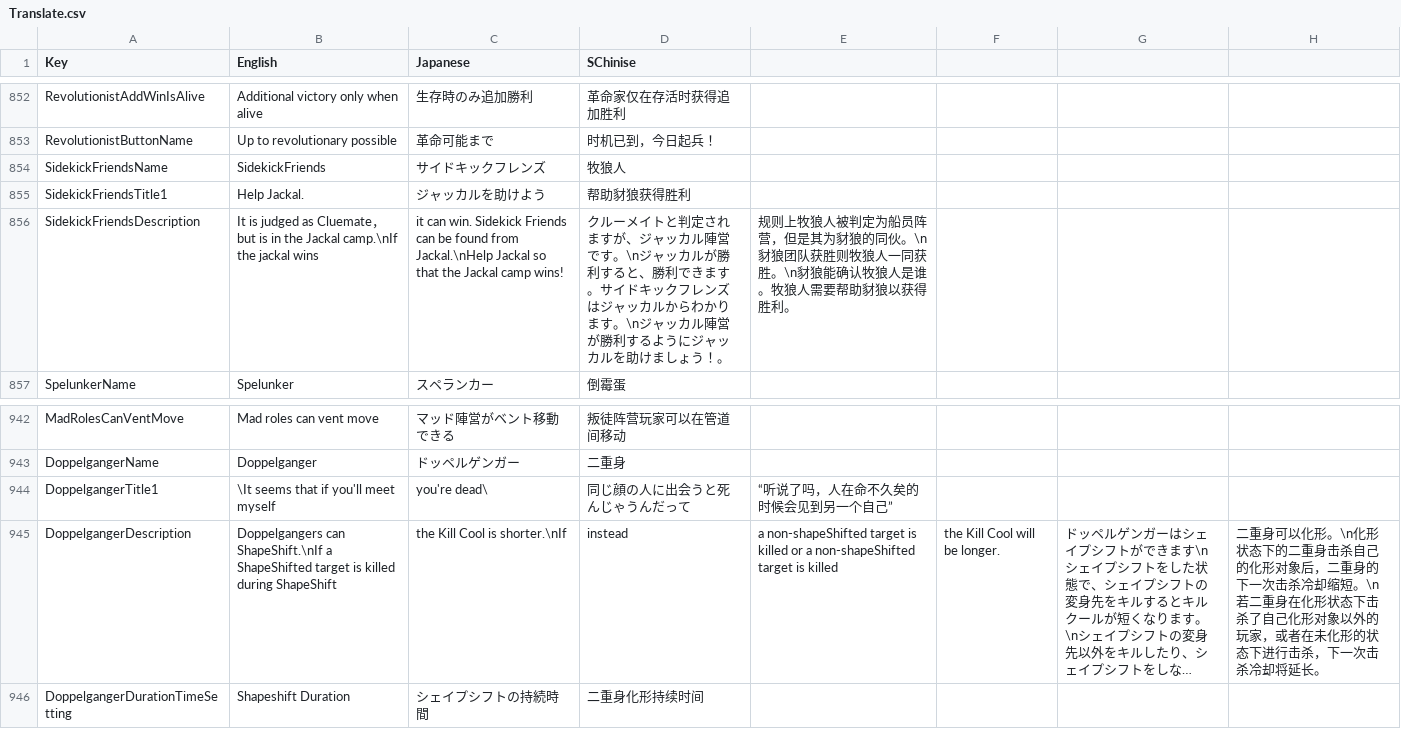
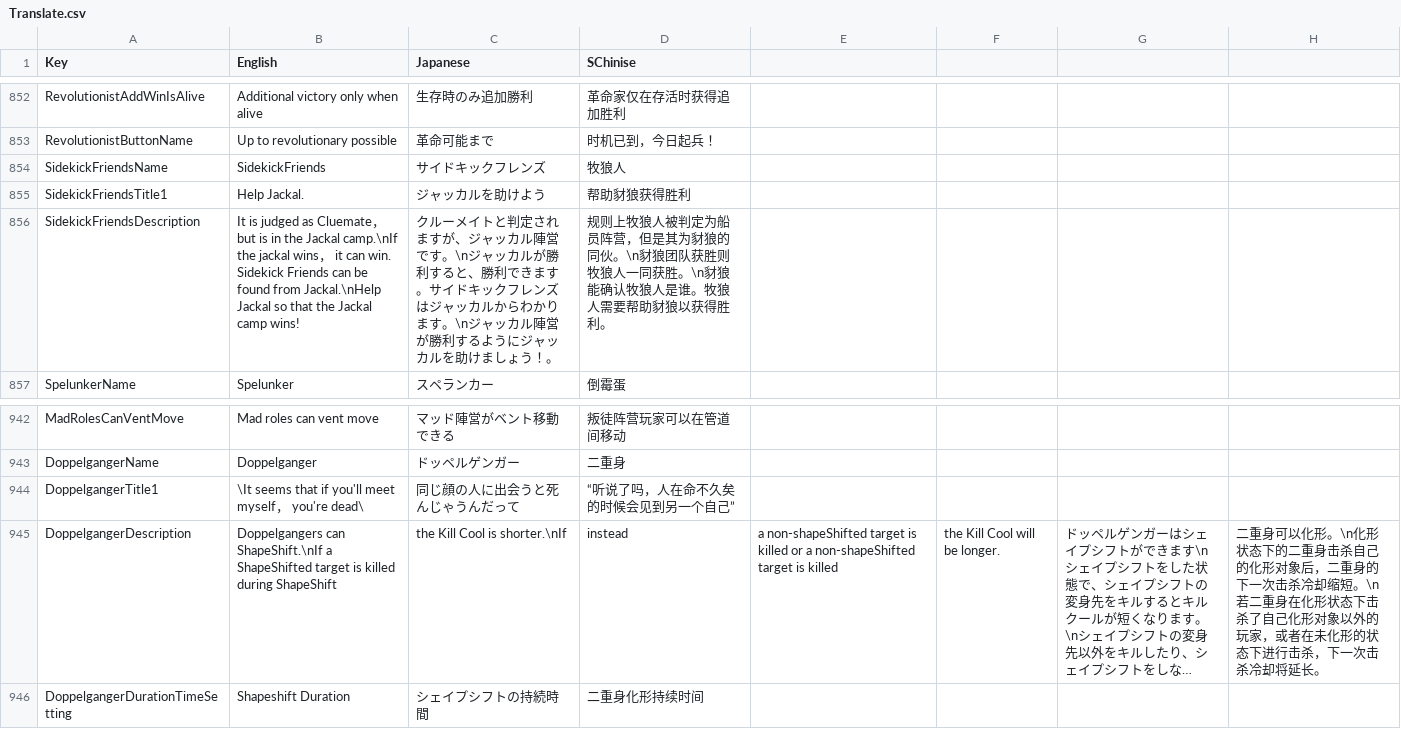
Before and after one commit to SuperNewRoles/SuperNewRoles, a CSV file: SuperNewRoles/Resources/Translate.csv, drawn as a sheet; only a part is shown, gaps mark what is left out; long unchanged cells end in …; the diff names each change by its address in the sheet, - before the commit and + after, or states it on an @@ line.

Commit message:
カンマ修正

```diff
--- a/SuperNewRoles/Resources/Translate.csv
+++ b/SuperNewRoles/Resources/Translate.csv
-B856 (English): …jackal wins
+B856 (English): …jackal wins， it can win. Sidekick Friends can be found from Jackal.\nHelp Jackal so that the Jackal camp wins!
-C856 (Japanese): it can win. Sidekick Friends can be found from Jackal.\nHelp Jackal so that the Jackal camp wins!
+C856 (Japanese): クルーメイトと判定されますが、ジャッカル陣営です。\nジャッカルが勝利すると、勝利できます。サイドキックフレンズはジャッカルからわかります。\nジャッカル陣営が勝利するようにジャッカルを助けましょう！。
-D856 (SChinise): クルーメイトと判定されますが、ジャッカル陣営です。\nジャッカルが勝利すると、勝利できます。サイドキックフレンズはジャッカルからわかります。\nジャッカル陣営が勝利するようにジャッカルを助けましょう！。
+D856 (SChinise): 规则上牧狼人被判定为船员阵营，但是其为豺狼的同伙。\n豺狼团队获胜则牧狼人一同获胜。\n豺狼能确认牧狼人是谁。牧狼人需要帮助豺狼以获得胜利。
-E856: 规则上牧狼人被判定为船员阵营，但是其为豺狼的同伙。\n豺狼团队获胜则牧狼人一同获胜。\n豺狼能确认牧狼人是谁。牧狼人需要帮助豺狼以获得胜利。
+E856: (empty)
-B944 (English): \It seems that if you'll meet myself
+B944 (English): \It seems that if you'll meet myself， you're dead\
-C944 (Japanese): you're dead\
+C944 (Japanese): 同じ顔の人に出会うと死んじゃうんだって
-D944 (SChinise): 同じ顔の人に出会うと死んじゃうんだって
+D944 (SChinise): “听说了吗，人在命不久矣的时候会见到另一个自己”
-E944: “听说了吗，人在命不久矣的时候会见到另一个自己”
+E944: (empty)
```
